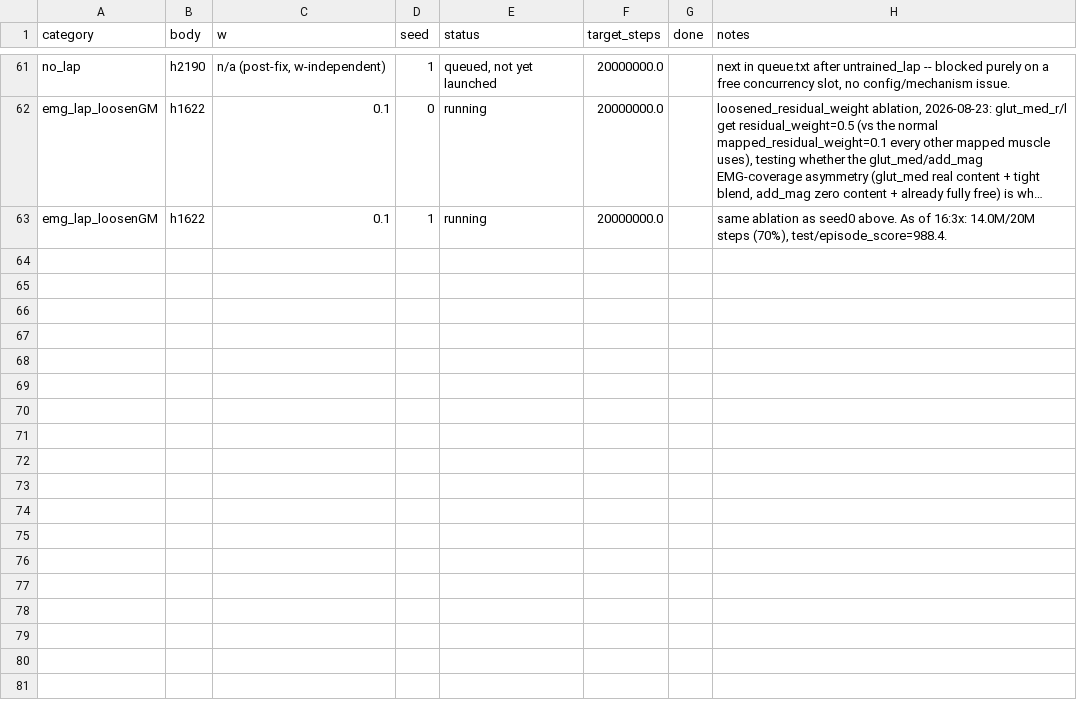
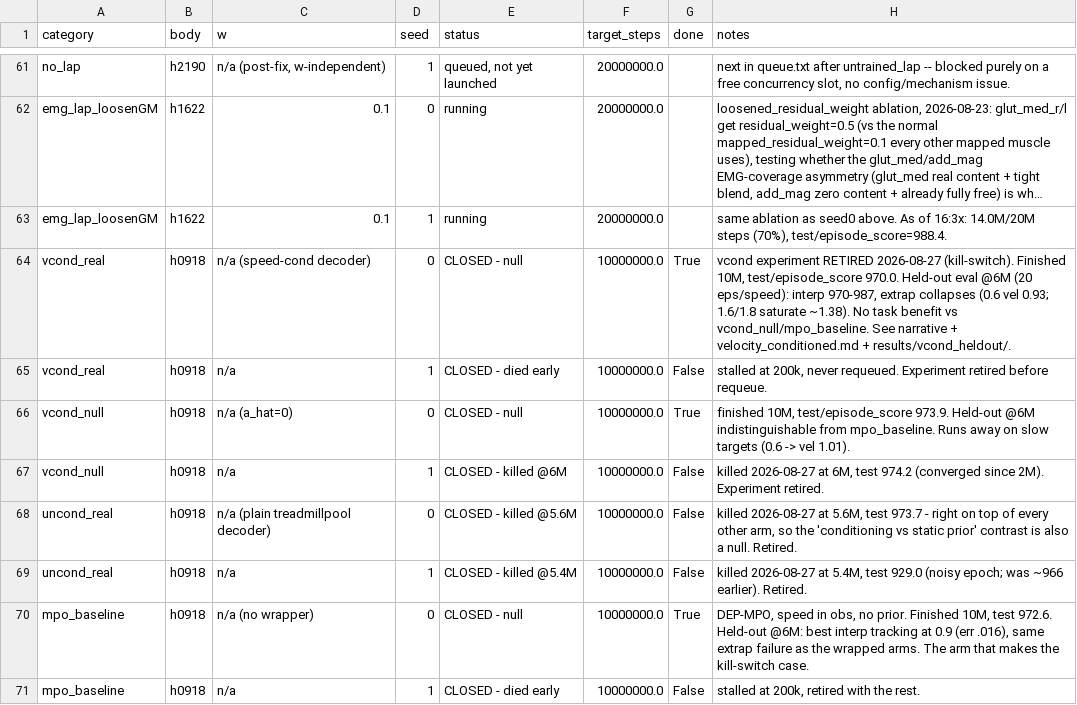
Before and after one commit to la2pixel/LEAPS, a CSV file: notes/run_tracker.csv, drawn as a sheet; only a part is shown, gaps mark what is left out; long unchanged cells end in …; the diff names each change by its address in the sheet, - before the commit and + after, or states it on an @@ line.

```diff
--- a/notes/run_tracker.csv
+++ b/notes/run_tracker.csv
+row 64: vcond_real | h0918 | n/a (speed-cond decoder) | 0 | CLOSED - null | 10000000.0 | True | vcond experiment RETIRED 2026-08-27 (kill-switch). Finished 10M, test/episode_score 970.0. Held-out eval @6M (20 eps/speed): interp 970-987, extrap collapses (0.6 vel 0.93; 1.6/1.8 saturate ~1.38). No task benefit vs vcond_null/mpo_baseline. See narrative + velocity_conditioned.md + results/vcond_heldout/.
+row 65: vcond_real | h0918 | n/a | 1 | CLOSED - died early | 10000000.0 | False | stalled at 200k, never requeued. Experiment retired before requeue.
+row 66: vcond_null | h0918 | n/a (a_hat=0) | 0 | CLOSED - null | 10000000.0 | True | finished 10M, test/episode_score 973.9. Held-out @6M indistinguishable from mpo_baseline. Runs away on slow targets (0.6 -> vel 1.01).
+row 67: vcond_null | h0918 | n/a | 1 | CLOSED - killed @6M | 10000000.0 | False | killed 2026-08-27 at 6M, test 974.2 (converged since 2M). Experiment retired.
+row 68: uncond_real | h0918 | n/a (plain treadmillpool decoder) | 0 | CLOSED - killed @5.6M | 10000000.0 | False | killed 2026-08-27 at 5.6M, test 973.7 - right on top of every other arm, so the 'conditioning vs static prior' contrast is also a null. Retired.
+row 69: uncond_real | h0918 | n/a | 1 | CLOSED - killed @5.4M | 10000000.0 | False | killed 2026-08-27 at 5.4M, test 929.0 (noisy epoch; was ~966 earlier). Retired.
+row 70: mpo_baseline | h0918 | n/a (no wrapper) | 0 | CLOSED - null | 10000000.0 | True | DEP-MPO, speed in obs, no prior. Finished 10M, test 972.6. Held-out @6M: best interp tracking at 0.9 (err .016), same extrap failure as the wrapped arms. The arm that makes the kill-switch case.
+row 71: mpo_baseline | h0918 | n/a | 1 | CLOSED - died early | 10000000.0 | False | stalled at 200k, retired with the rest.
```
Also changed, not shown: notes/abandoned_ablations.csv, 3 other files.
